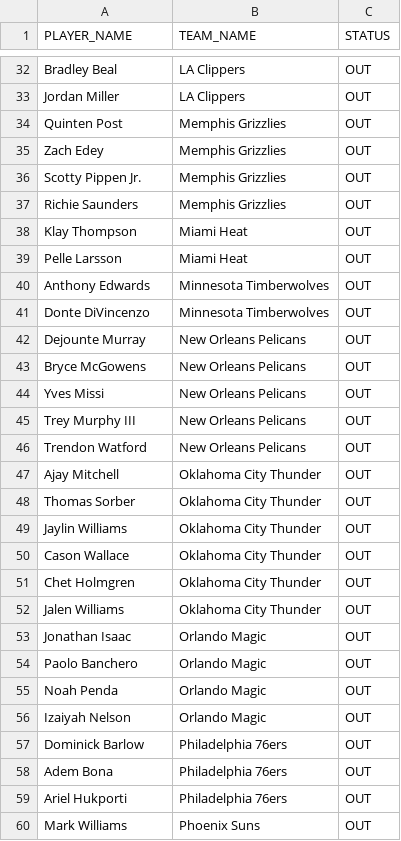
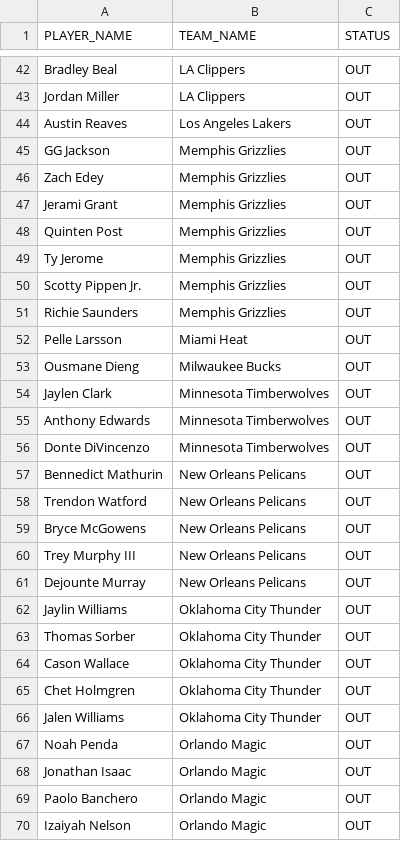
Before and after one commit to NotSoSaalmon/nba-betting-dashboard, a CSV file: injuries_out.csv, drawn as a sheet; only a part is shown, gaps mark what is left out; the shorter side is filled out with more unchanged rows; the diff covers the shown part only.

```diff
--- a/injuries_out.csv
+++ b/injuries_out.csv
@@ -33,18 +43,22 @@ Bradley Beal,LA Clippers,OUT
 Jordan Miller,LA Clippers,OUT
+Austin Reaves,Los Angeles Lakers,OUT
+GG Jackson,Memphis Grizzlies,OUT
+Zach Edey,Memphis Grizzlies,OUT
+Jerami Grant,Memphis Grizzlies,OUT
 Quinten Post,Memphis Grizzlies,OUT
-Zach Edey,Memphis Grizzlies,OUT
+Ty Jerome,Memphis Grizzlies,OUT
 Scotty Pippen Jr.,Memphis Grizzlies,OUT
 Richie Saunders,Memphis Grizzlies,OUT
-Klay Thompson,Miami Heat,OUT
 Pelle Larsson,Miami Heat,OUT
+Ousmane Dieng,Milwaukee Bucks,OUT
+Jaylen Clark,Minnesota Timberwolves,OUT
 Anthony Edwards,Minnesota Timberwolves,OUT
 Donte DiVincenzo,Minnesota Timberwolves,OUT
+Bennedict Mathurin,New Orleans Pelicans,OUT
+Trendon Watford,New Orleans Pelicans,OUT
+Bryce McGowens,New Orleans Pelicans,OUT
+Trey Murphy III,New Orleans Pelicans,OUT
 Dejounte Murray,New Orleans Pelicans,OUT
-Bryce McGowens,New Orleans Pelicans,OUT
-Yves Missi,New Orleans Pelicans,OUT
-Trey Murphy III,New Orleans Pelicans,OUT
-Trendon Watford,New Orleans Pelicans,OUT
-Ajay Mitchell,Oklahoma City Thunder,OUT
+Jaylin Williams,Oklahoma City Thunder,OUT
 Thomas Sorber,Oklahoma City Thunder,OUT
-Jaylin Williams,Oklahoma City Thunder,OUT
 Cason Wallace,Oklahoma City Thunder,OUT
@@ -52,5 +66,5 @@ Chet Holmgren,Oklahoma City Thunder,OUT
 Jalen Williams,Oklahoma City Thunder,OUT
+Noah Penda,Orlando Magic,OUT
 Jonathan Isaac,Orlando Magic,OUT
 Paolo Banchero,Orlando Magic,OUT
-Noah Penda,Orlando Magic,OUT
 Izaiyah Nelson,Orlando Magic,OUT
```
Also changed, not shown: 12 added rows, 2 removed rows, 1 moved row and 1 edited cell elsewhere in this file, pick_history.csv, player_shot_profile.csv, 4 other files.
